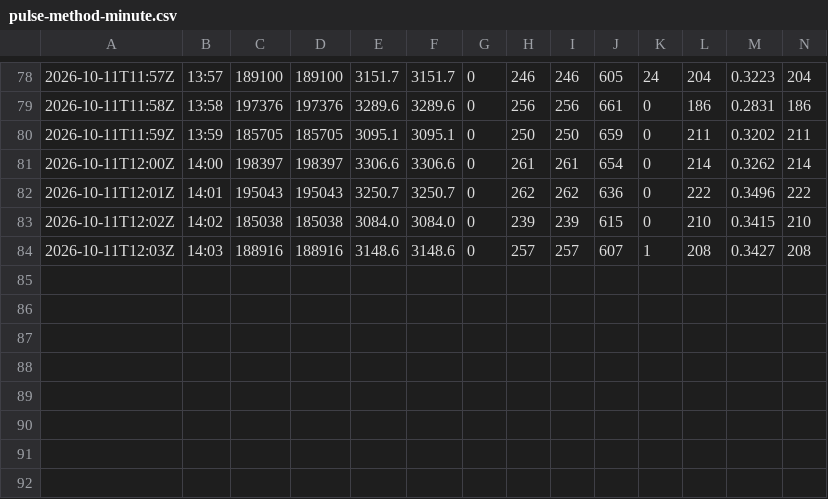
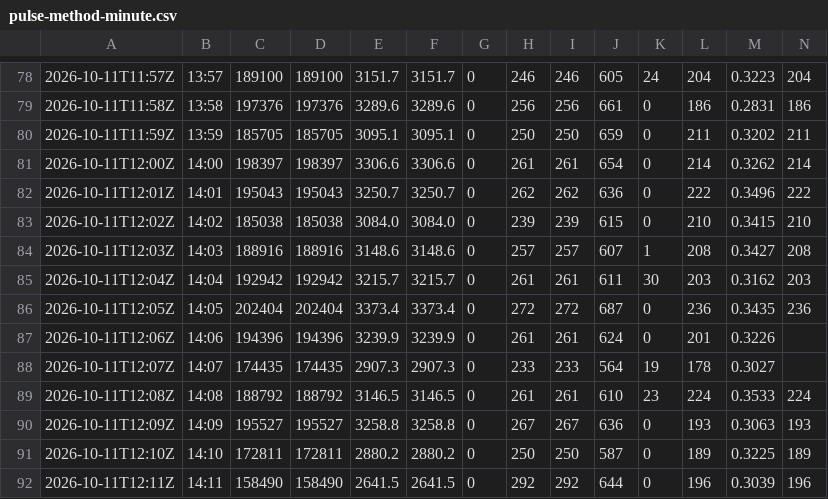
Before and after one commit to STP-KAS/tn-storm-11-10, a CSV file: logs/bot/pulse-method-minute.csv, drawn as a sheet; only a part is shown, gaps mark what is left out; rows hold the shown columns only; the diff names each change by its address in the sheet, - before the commit and + after, or states it on an @@ line.

Commit message:
Bot: Kaspa Pulse method live count 14:14 CEST (counts only)

```diff
--- a/logs/bot/pulse-method-minute.csv
+++ b/logs/bot/pulse-method-minute.csv
+row 85: 2026-10-11T12:04Z | 14:04 | 192942 | 192942 | 3215.7 | 3215.7 | 0 | 261 | 261 | 611 | 30 | 203 | 0.3162 | 203
+row 86: 2026-10-11T12:05Z | 14:05 | 202404 | 202404 | 3373.4 | 3373.4 | 0 | 272 | 272 | 687 | 0 | 236 | 0.3435 | 236
+row 87: 2026-10-11T12:06Z | 14:06 | 194396 | 194396 | 3239.9 | 3239.9 | 0 | 261 | 261 | 624 | 0 | 201 | 0.3226
+row 88: 2026-10-11T12:07Z | 14:07 | 174435 | 174435 | 2907.3 | 2907.3 | 0 | 233 | 233 | 564 | 19 | 178 | 0.3027
+row 89: 2026-10-11T12:08Z | 14:08 | 188792 | 188792 | 3146.5 | 3146.5 | 0 | 261 | 261 | 610 | 23 | 224 | 0.3533 | 224
+row 90: 2026-10-11T12:09Z | 14:09 | 195527 | 195527 | 3258.8 | 3258.8 | 0 | 267 | 267 | 636 | 0 | 193 | 0.3063 | 193
+row 91: 2026-10-11T12:10Z | 14:10 | 172811 | 172811 | 2880.2 | 2880.2 | 0 | 250 | 250 | 587 | 0 | 189 | 0.3225 | 189
+row 92: 2026-10-11T12:11Z | 14:11 | 158490 | 158490 | 2641.5 | 2641.5 | 0 | 292 | 292 | 644 | 0 | 196 | 0.3039 | 196
```
